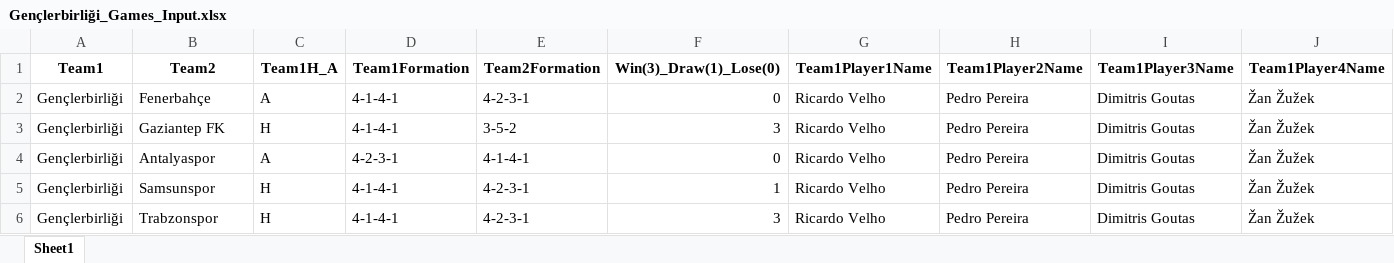
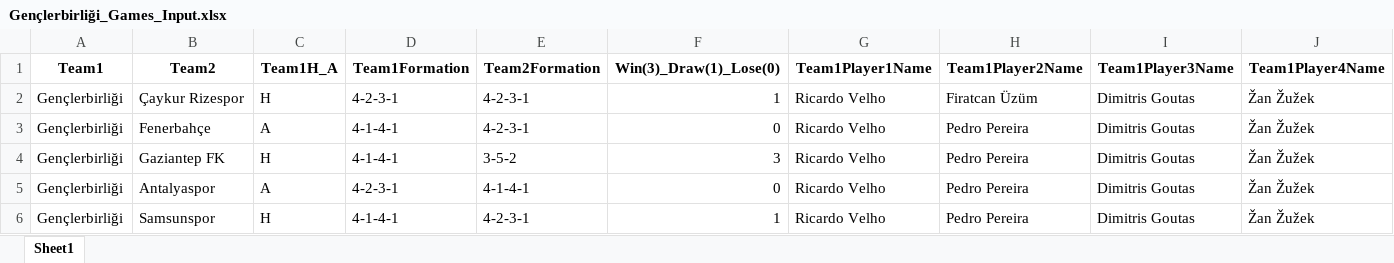
Before and after one commit to goloncesi-ai/predictaball-web, an Excel workbook: Data/Turkish Super League/Gençlerbirliği/mixed-seasons/Gençlerbirliği_Games_Input.xlsx, sheet Sheet1, drawn as a sheet; only a part is shown; the shorter side is filled out with more unchanged rows; values as stored, in another font and other column widths than the file's, no borders; rows hold the shown columns only; the diff names each change by its address in the sheet, - before the commit and + after, or states it on an @@ line.

```diff
--- a/Data/Turkish Super League/Gençlerbirliği/mixed-seasons/Gençlerbirliği_Games_Input.xlsx (sheet Sheet1)
+++ b/Data/Turkish Super League/Gençlerbirliği/mixed-seasons/Gençlerbirliği_Games_Input.xlsx (sheet Sheet1)
+row 2: Gençlerbirliği | Çaykur Rizespor | H | 4-2-3-1 | 4-2-3-1 | 1 | Ricardo Velho | Firatcan Üzüm | Dimitris Goutas | Žan Žužek
```
Also changed, not shown: Data/Turkish Super League/Fenerbahçe/mixed-seasons/Fenerbahçe_Games_Input.xlsx, Data/Turkish Super League/Galatasaray/mixed-seasons/Galatasaray_Games_Input.xlsx, 32 other files.
